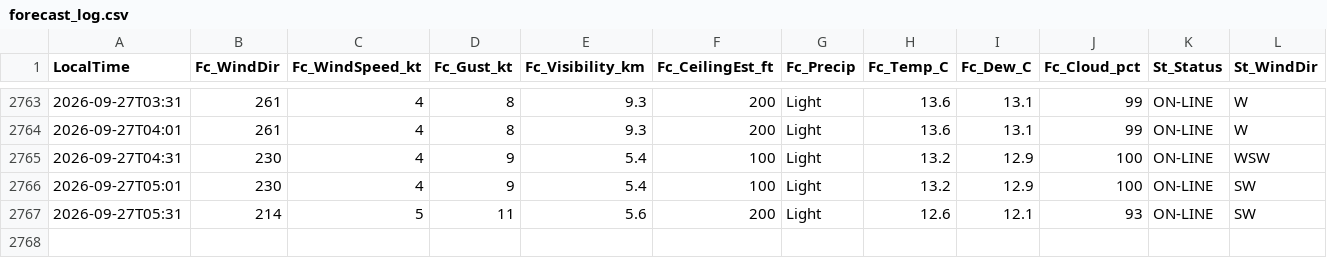
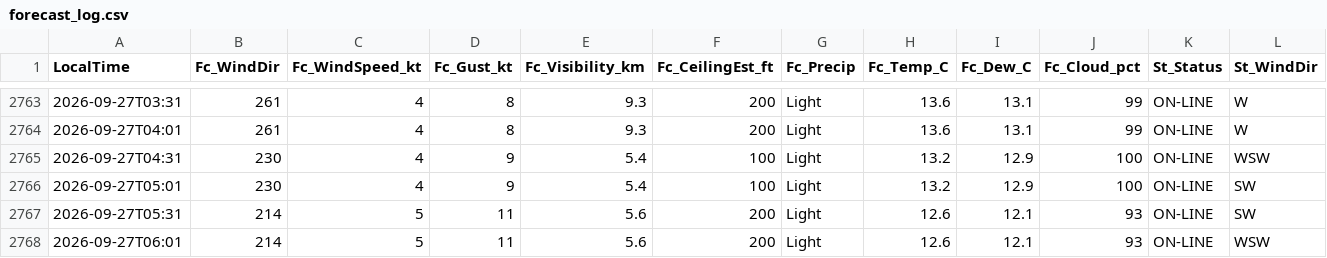
Before and after one commit to JuniorJoseph1981/FASX-Weather, a CSV file: data/forecast_log.csv, drawn as a sheet; only a part is shown, gaps mark what is left out; rows hold the shown columns only; the diff names each change by its address in the sheet, - before the commit and + after, or states it on an @@ line.

Commit message:
Log forecast 2026-09-27T06:01 (station)

```diff
--- a/data/forecast_log.csv
+++ b/data/forecast_log.csv
+row 2768: 2026-09-27T06:01 | 214 | 5 | 11 | 5.6 | 200 | Light | 12.6 | 12.1 | 93 | ON-LINE | WSW
```
